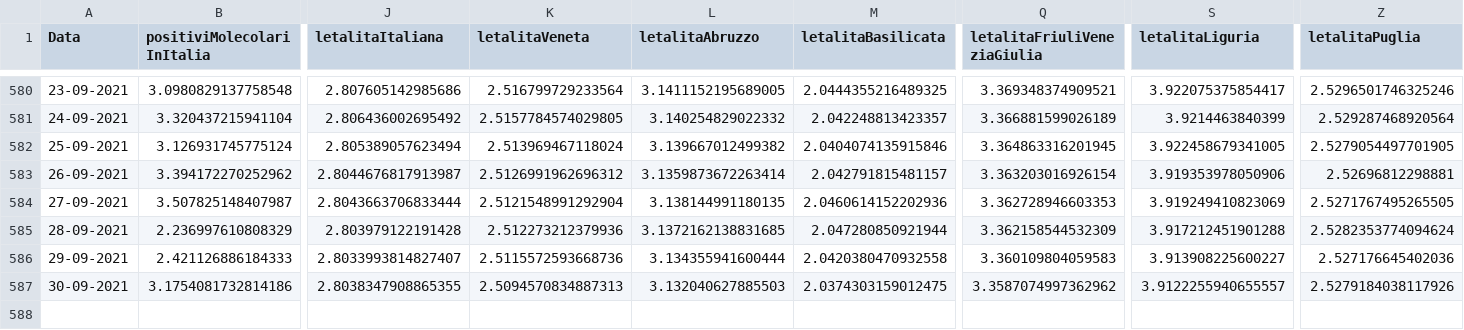
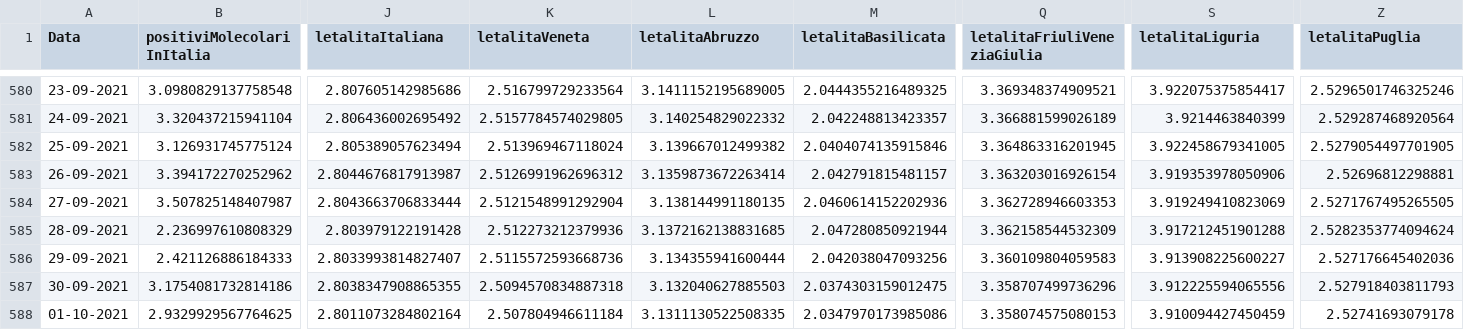
Before and after one commit to DigitalChriAri/Covid, a CSV file: Covid19GraficiItaliaEVeneto.csv, drawn as a sheet; only a part is shown, gaps mark what is left out; rows hold the shown columns only; the diff names each change by its address in the sheet, - before the commit and + after, or states it on an @@ line.

```diff
--- a/Covid19GraficiItaliaEVeneto.csv
+++ b/Covid19GraficiItaliaEVeneto.csv
-M586 (letalitaBasilicata): 2.0420380470932558
+M586 (letalitaBasilicata): 2.042038047093256
-K587 (letalitaVeneta): 2.5094570834887313
+K587 (letalitaVeneta): 2.5094570834887318
-Q587 (letalitaFriuliVeneziaGiulia): 3.3587074997362962
+Q587 (letalitaFriuliVeneziaGiulia): 3.358707499736296
-S587 (letalitaLiguria): 3.9122255940655557
+S587 (letalitaLiguria): 3.912225594065556
-Z587 (letalitaPuglia): 2.5279184038117926
+Z587 (letalitaPuglia): 2.527918403811793
+row 588: 01-10-2021 | 2.9329929567764625 | 2.8011073284802164 | 2.507804946611184 | 3.1311130522508335 | 2.0347970173985086 | 3.358074575080153 | 3.910094427450459 | 2.52741693079178
```
Also changed, not shown: Covid19GraficiTamponiTotaliItaliaEVeneto.csv.
